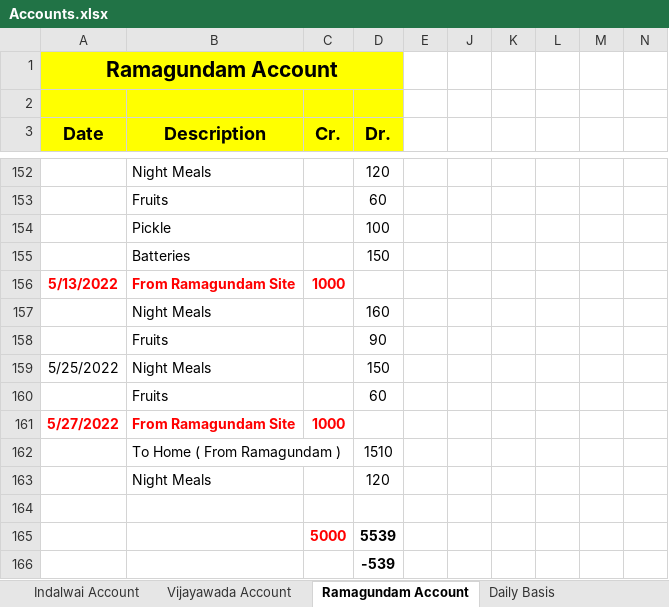
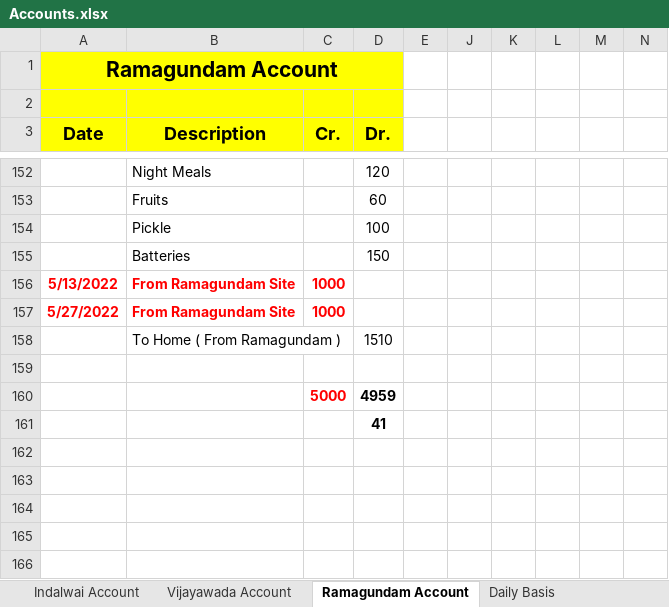
Before and after one commit to Chandrahasa985/Accounts, an Excel workbook: Accounts.xlsx, sheet Ramagundam Account, drawn as a sheet; only a part is shown, gaps mark what is left out; values as stored, in another font and other column widths than the file's, no borders; removed rows and columns are numbered as before the commit, all else as after; the diff names each change by its address in the sheet, - before the commit and + after, or states it on an @@ line.

```diff
--- a/Accounts.xlsx (sheet Ramagundam Account)
+++ b/Accounts.xlsx (sheet Ramagundam Account)
-row 157:  | Night Meals |  | 160
-row 158:  | Fruits |  | 90
-row 159: 5/25/2022 | Night Meals |  | 150
-row 160:  | Fruits |  | 60
-row 163:  | Night Meals |  | 120
-D160 (Dr.): 5539
+D160 (Dr.): 4959
-D161 (Dr.): -539
+D161 (Dr.): 41
```
Also changed, not shown: sheet Vijayawada Account, sheet Daily Basis, formulas that keep their value, 1 other file.
